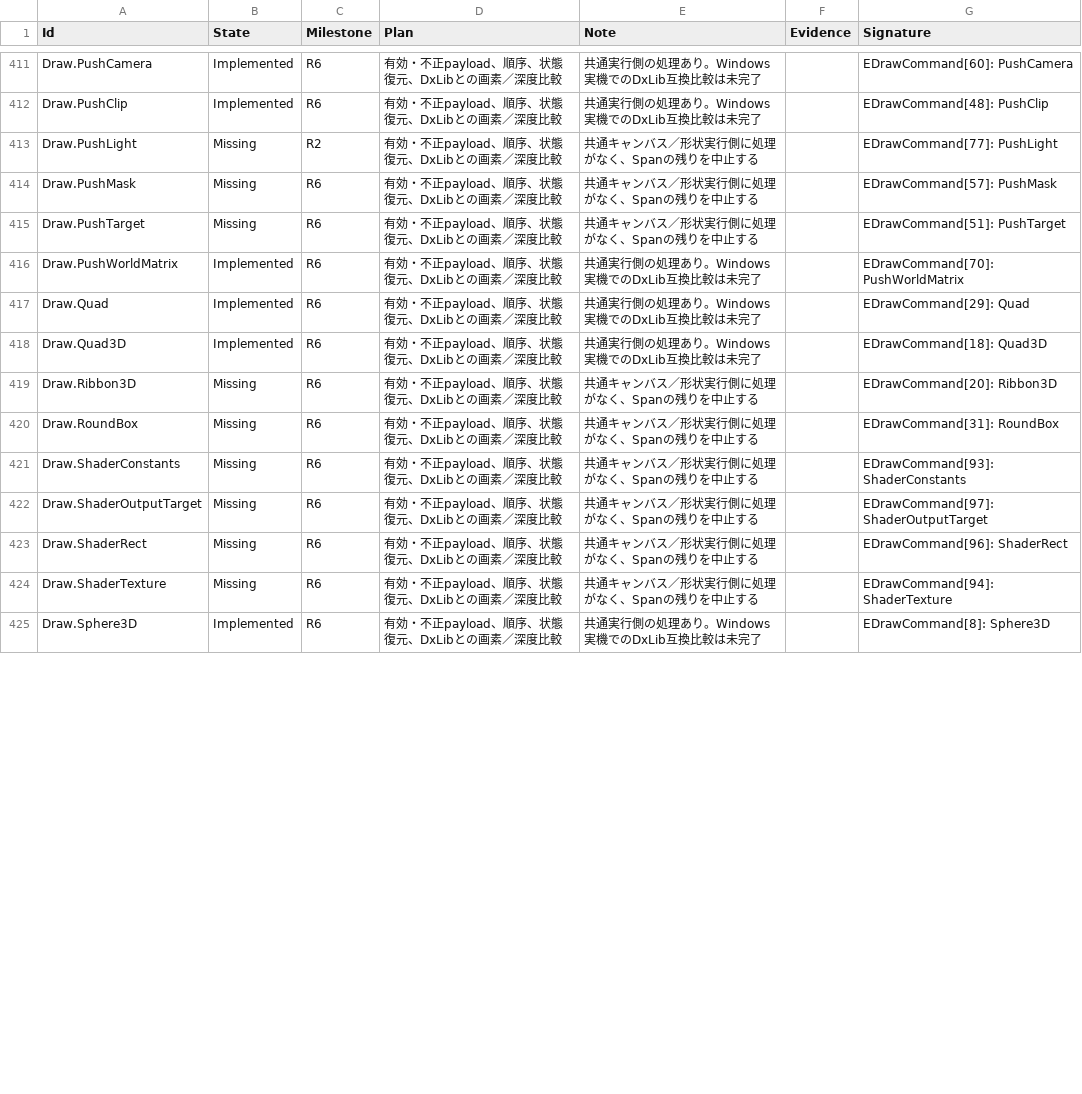
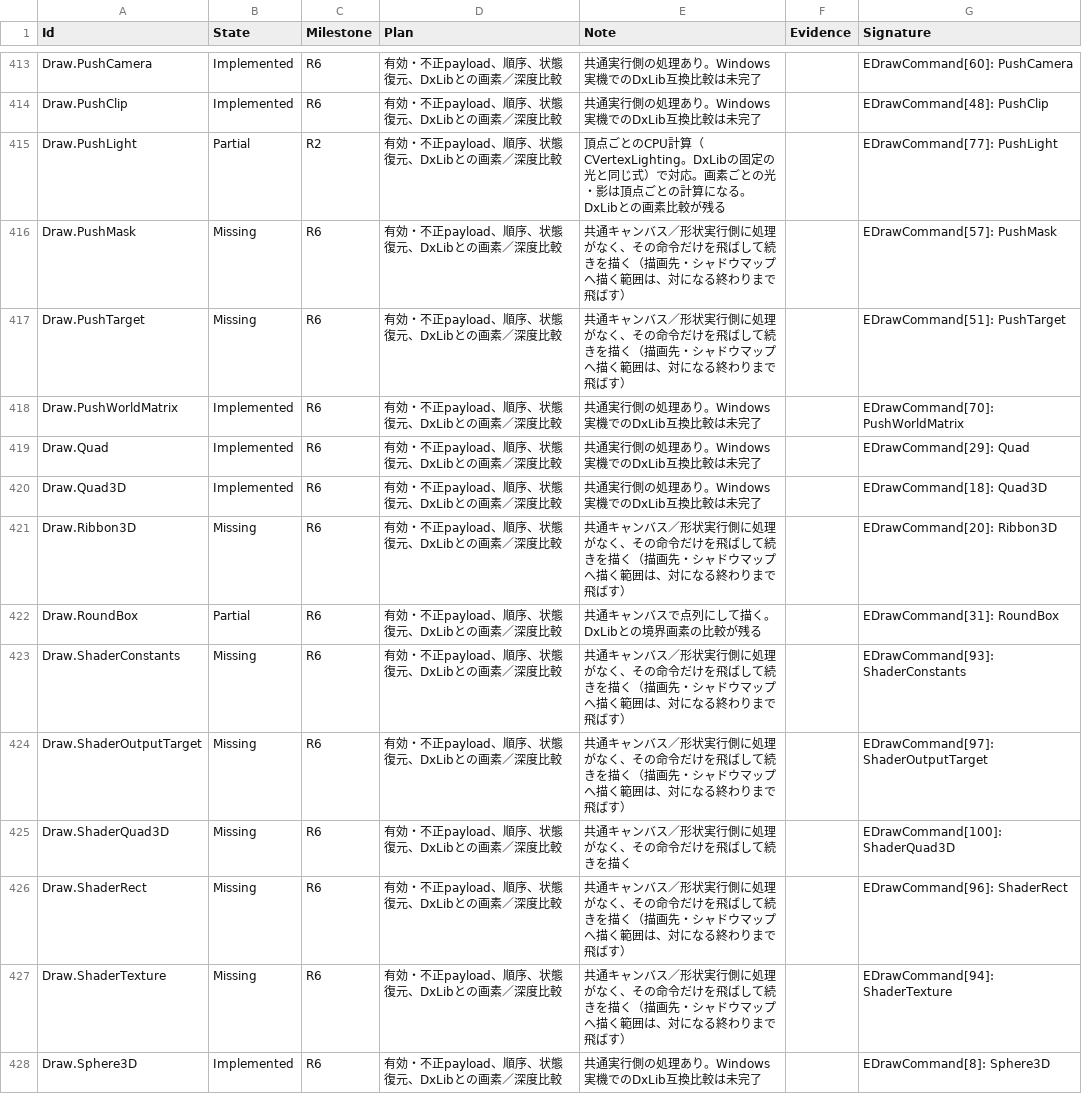
Before and after one commit to mynameisGaku/mazigatiDX, a CSV file: Docs/BackendCompatibility.csv, drawn as a sheet; only a part is shown, gaps mark what is left out; the diff covers the shown part only.

```diff
--- a/Docs/BackendCompatibility.csv
+++ b/Docs/BackendCompatibility.csv
@@ -412,5 +414,5 @@
 "Draw.PushClip","Implemented","R6","有効・不正payload、順序、状態復元、DxLibとの画素／深度比較","共通実行側の処理あり。Windows実機でのDxLib互換比較は未完了","","EDrawCommand[48]: PushClip"
-"Draw.PushLight","Missing","R2","有効・不正payload、順序、状態復元、DxLibとの画素／深度比較","共通キャンバス／形状実行側に処理がなく、Spanの残りを中止する","","EDrawCommand[77]: PushLight"
-"Draw.PushMask","Missing","R6","有効・不正payload、順序、状態復元、DxLibとの画素／深度比較","共通キャンバス／形状実行側に処理がなく、Spanの残りを中止する","","EDrawCommand[57]: PushMask"
-"Draw.PushTarget","Missing","R6","有効・不正payload、順序、状態復元、DxLibとの画素／深度比較","共通キャンバス／形状実行側に処理がなく、Spanの残りを中止する","","EDrawCommand[51]: PushTarget"
+"Draw.PushLight","Partial","R2","有効・不正payload、順序、状態復元、DxLibとの画素／深度比較","頂点ごとのCPU計算（CVertexLighting。DxLibの固定の光と同じ式）で対応。画素ごとの光・影は頂点ごとの計算になる。DxLibとの画素比較が残る","","EDrawCommand[77]: PushLight"
+"Draw.PushMask","Missing","R6","有効・不正payload、順序、状態復元、DxLibとの画素／深度比較","共通キャンバス／形状実行側に処理がなく、その命令だけを飛ばして続きを描く（描画先・シャドウマップへ描く範囲は、対になる終わりまで飛ばす）","","EDrawCommand[57]: PushMask"
+"Draw.PushTarget","Missing","R6","有効・不正payload、順序、状態復元、DxLibとの画素／深度比較","共通キャンバス／形状実行側に処理がなく、その命令だけを飛ばして続きを描く（描画先・シャドウマップへ描く範囲は、対になる終わりまで飛ばす）","","EDrawCommand[51]: PushTarget"
 "Draw.PushWorldMatrix","Implemented","R6","有効・不正payload、順序、状態復元、DxLibとの画素／深度比較","共通実行側の処理あり。Windows実機でのDxLib互換比較は未完了","","EDrawCommand[70]: PushWorldMatrix"
@@ -418,8 +420,9 @@
 "Draw.Quad3D","Implemented","R6","有効・不正payload、順序、状態復元、DxLibとの画素／深度比較","共通実行側の処理あり。Windows実機でのDxLib互換比較は未完了","","EDrawCommand[18]: Quad3D"
-"Draw.Ribbon3D","Missing","R6","有効・不正payload、順序、状態復元、DxLibとの画素／深度比較","共通キャンバス／形状実行側に処理がなく、Spanの残りを中止する","","EDrawCommand[20]: Ribbon3D"
-"Draw.RoundBox","Missing","R6","有効・不正payload、順序、状態復元、DxLibとの画素／深度比較","共通キャンバス／形状実行側に処理がなく、Spanの残りを中止する","","EDrawCommand[31]: RoundBox"
-"Draw.ShaderConstants","Missing","R6","有効・不正payload、順序、状態復元、DxLibとの画素／深度比較","共通キャンバス／形状実行側に処理がなく、Spanの残りを中止する","","EDrawCommand[93]: ShaderConstants"
-"Draw.ShaderOutputTarget","Missing","R6","有効・不正payload、順序、状態復元、DxLibとの画素／深度比較","共通キャンバス／形状実行側に処理がなく、Spanの残りを中止する","","EDrawCommand[97]: ShaderOutputTarget"
-"Draw.ShaderRect","Missing","R6","有効・不正payload、順序、状態復元、DxLibとの画素／深度比較","共通キャンバス／形状実行側に処理がなく、Spanの残りを中止する","","EDrawCommand[96]: ShaderRect"
-"Draw.ShaderTexture","Missing","R6","有効・不正payload、順序、状態復元、DxLibとの画素／深度比較","共通キャンバス／形状実行側に処理がなく、Spanの残りを中止する","","EDrawCommand[94]: ShaderTexture"
+"Draw.Ribbon3D","Missing","R6","有効・不正payload、順序、状態復元、DxLibとの画素／深度比較","共通キャンバス／形状実行側に処理がなく、その命令だけを飛ばして続きを描く（描画先・シャドウマップへ描く範囲は、対になる終わりまで飛ばす）","","EDrawCommand[20]: Ribbon3D"
+"Draw.RoundBox","Partial","R6","有効・不正payload、順序、状態復元、DxLibとの画素／深度比較","共通キャンバスで点列にして描く。DxLibとの境界画素の比較が残る","","EDrawCommand[31]: RoundBox"
+"Draw.ShaderConstants","Missing","R6","有効・不正payload、順序、状態復元、DxLibとの画素／深度比較","共通キャンバス／形状実行側に処理がなく、その命令だけを飛ばして続きを描く（描画先・シャドウマップへ描く範囲は、対になる終わりまで飛ばす）","","EDrawCommand[93]: ShaderConstants"
+"Draw.ShaderOutputTarget","Missing","R6","有効・不正payload、順序、状態復元、DxLibとの画素／深度比較","共通キャンバス／形状実行側に処理がなく、その命令だけを飛ばして続きを描く（描画先・シャドウマップへ描く範囲は、対になる終わりまで飛ばす）","","EDrawCommand[97]: ShaderOutputTarget"
+"Draw.ShaderQuad3D","Missing","R6","有効・不正payload、順序、状態復元、DxLibとの画素／深度比較","共通キャンバス／形状実行側に処理がなく、その命令だけを飛ばして続きを描く","","EDrawCommand[100]: ShaderQuad3D"
+"Draw.ShaderRect","Missing","R6","有効・不正payload、順序、状態復元、DxLibとの画素／深度比較","共通キャンバス／形状実行側に処理がなく、その命令だけを飛ばして続きを描く（描画先・シャドウマップへ描く範囲は、対になる終わりまで飛ばす）","","EDrawCommand[96]: ShaderRect"
+"Draw.ShaderTexture","Missing","R6","有効・不正payload、順序、状態復元、DxLibとの画素／深度比較","共通キャンバス／形状実行側に処理がなく、その命令だけを飛ばして続きを描く（描画先・シャドウマップへ描く範囲は、対になる終わりまで飛ばす）","","EDrawCommand[94]: ShaderTexture"
 "Draw.Sphere3D","Implemented","R6","有効・不正payload、順序、状態復元、DxLibとの画素／深度比較","共通実行側の処理あり。Windows実機でのDxLib互換比較は未完了","","EDrawCommand[8]: Sphere3D"
```
Also changed, not shown: 2 added rows and 58 edited cells elsewhere in this file, 17 other files.
